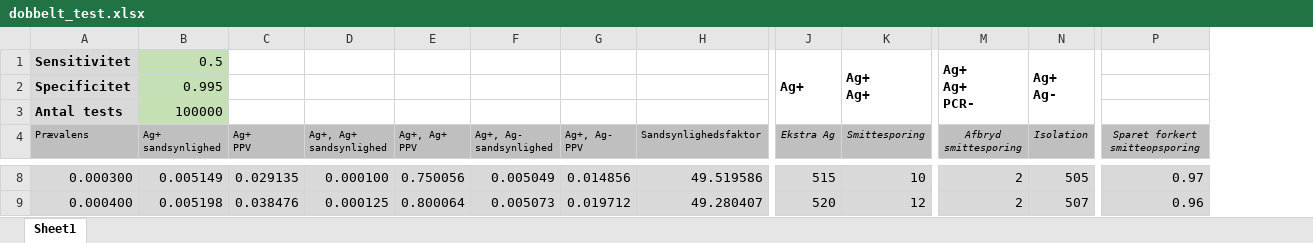
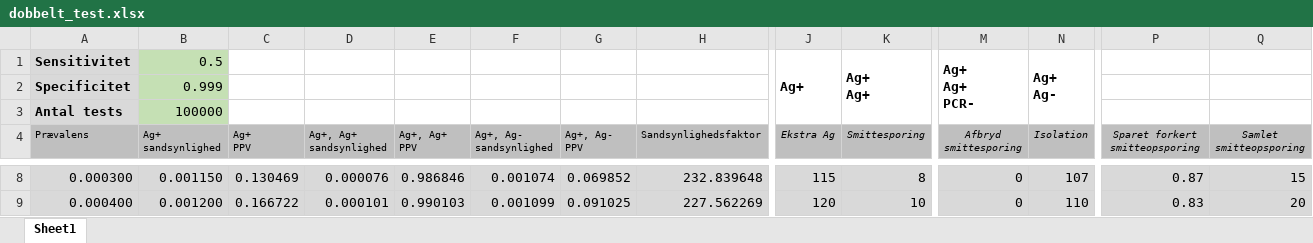
Before and after one commit to rasmuspedersen1992/rasmuspedersen1992.github.io, an Excel workbook: Interactive/DobbeltAntigentest/dobbelt_test.xlsx, sheet Sheet1, drawn as a sheet; only a part is shown, gaps mark what is left out; values as stored, in another font and other column widths than the file's, no borders; the diff covers the shown part only; the diff names each change by its address in the sheet, - before the commit and + after, or states it on an @@ line.

```diff
--- a/Interactive/DobbeltAntigentest/dobbelt_test.xlsx (sheet Sheet1)
+++ b/Interactive/DobbeltAntigentest/dobbelt_test.xlsx (sheet Sheet1)
+column Q (Samlet smitteopsporing), rows 8-9: 15 | 20
-B2 (Ag+ sandsynlighed): 0.995
+B2 (Ag+ sandsynlighed): 0.999
-B8 (Ag+ sandsynlighed): 0.005149
+B8 (Ag+ sandsynlighed): 0.001150
-C8 (Ag+ PPV): 0.029135
+C8 (Ag+ PPV): 0.130469
-D8 (Ag+, Ag+ sandsynlighed): 0.000100
+D8 (Ag+, Ag+ sandsynlighed): 0.000076
-E8 (Ag+, Ag+ PPV): 0.750056
+E8 (Ag+, Ag+ PPV): 0.986846
-F8 (Ag+, Ag- sandsynlighed): 0.005049
+F8 (Ag+, Ag- sandsynlighed): 0.001074
-G8 (Ag+, Ag- PPV): 0.014856
+G8 (Ag+, Ag- PPV): 0.069852
-H8 (Sandsynlighedsfaktor): 49.519586
+H8 (Sandsynlighedsfaktor): 232.839648
-J8 (Ekstra Ag): 515
+J8 (Ekstra Ag): 115
-K8 (Smittesporing): 10
+K8 (Smittesporing): 8
-M8:M9 (Afbryd smittesporing): 2
+M8:M9 (Afbryd smittesporing): 0
-N8 (Isolation): 505
+N8 (Isolation): 107
-P8 (Sparet forkert smitteopsporing): 0.97
+P8 (Sparet forkert smitteopsporing): 0.87
-B9 (Ag+ sandsynlighed): 0.005198
+B9 (Ag+ sandsynlighed): 0.001200
-C9 (Ag+ PPV): 0.038476
+C9 (Ag+ PPV): 0.166722
-D9 (Ag+, Ag+ sandsynlighed): 0.000125
+D9 (Ag+, Ag+ sandsynlighed): 0.000101
-E9 (Ag+, Ag+ PPV): 0.800064
+E9 (Ag+, Ag+ PPV): 0.990103
-F9 (Ag+, Ag- sandsynlighed): 0.005073
+F9 (Ag+, Ag- sandsynlighed): 0.001099
-G9 (Ag+, Ag- PPV): 0.019712
+G9 (Ag+, Ag- PPV): 0.091025
-H9 (Sandsynlighedsfaktor): 49.280407
+H9 (Sandsynlighedsfaktor): 227.562269
-J9 (Ekstra Ag): 520
+J9 (Ekstra Ag): 120
-K9 (Smittesporing): 12
+K9 (Smittesporing): 10
-N9 (Isolation): 507
+N9 (Isolation): 110
-P9 (Sparet forkert smitteopsporing): 0.96
+P9 (Sparet forkert smitteopsporing): 0.83
```
Also changed, not shown: 1189 edited cells elsewhere in this sheet.
